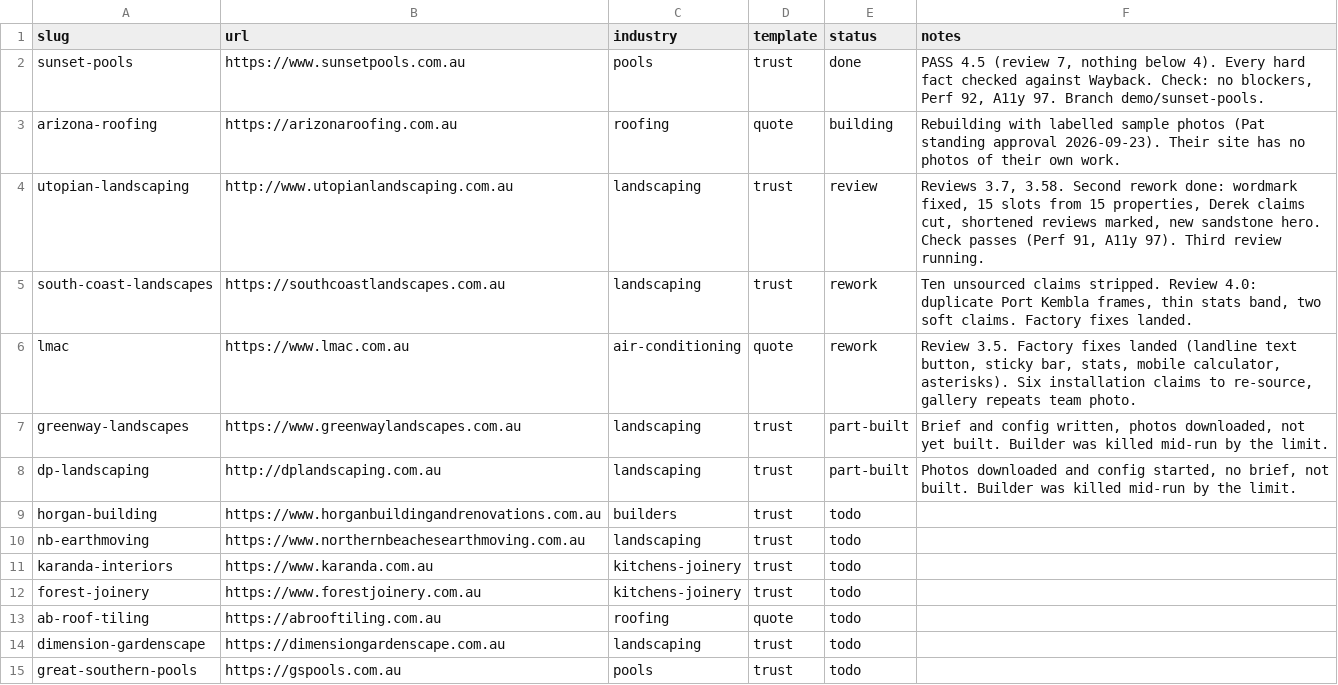
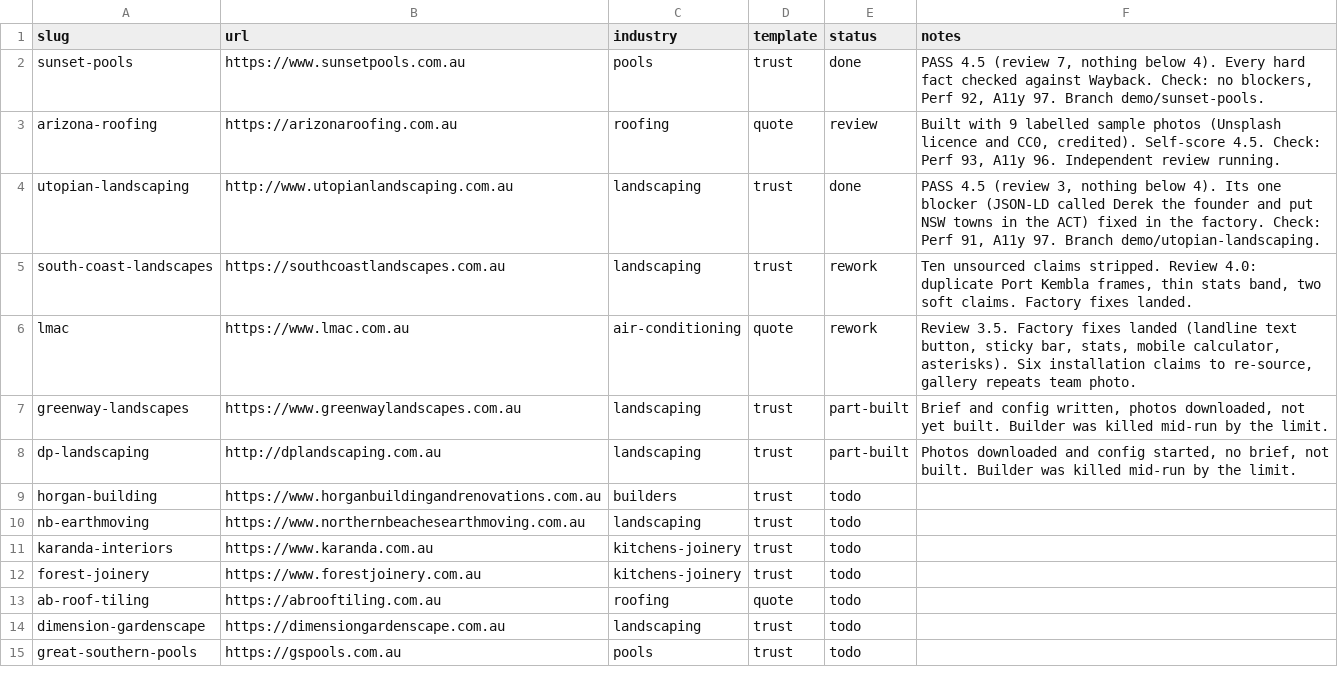
Before and after one commit to ponchopatt/frontline-websites, a CSV file: QUEUE.csv, drawn as a sheet.

```diff
--- a/QUEUE.csv
+++ b/QUEUE.csv
@@ -2,4 +2,4 @@ slug,url,industry,template,status,notes
 sunset-pools,https://www.sunsetpools.com.au,pools,trust,done,"PASS 4.5 (review 7, nothing below 4). Every hard fact checked against Wayback. Check: no blockers, Perf 92, A11y 97. Branch demo/sunset-pools."
-arizona-roofing,https://arizonaroofing.com.au,roofing,quote,building,Rebuilding with labelled sample photos (Pat standing approval 2026-09-23). Their site has no photos of their own work.
-utopian-landscaping,http://www.utopianlandscaping.com.au,landscaping,trust,review,"Reviews 3.7, 3.58. Second rework done: wordmark fixed, 15 slots from 15 properties, Derek claims cut, shortened reviews marked, new sandstone hero. Check passes (Perf 91, A11y 97). Third review running."
+arizona-roofing,https://arizonaroofing.com.au,roofing,quote,review,"Built with 9 labelled sample photos (Unsplash licence and CC0, credited). Self-score 4.5. Check: Perf 93, A11y 96. Independent review running."
+utopian-landscaping,http://www.utopianlandscaping.com.au,landscaping,trust,done,"PASS 4.5 (review 3, nothing below 4). Its one blocker (JSON-LD called Derek the founder and put NSW towns in the ACT) fixed in the factory. Check: Perf 91, A11y 97. Branch demo/utopian-landscaping."
 south-coast-landscapes,https://southcoastlandscapes.com.au,landscaping,trust,rework,"Ten unsourced claims stripped. Review 4.0: duplicate Port Kembla frames, thin stats band, two soft claims. Factory fixes landed."
```
Also changed, not shown: 12 other files.
